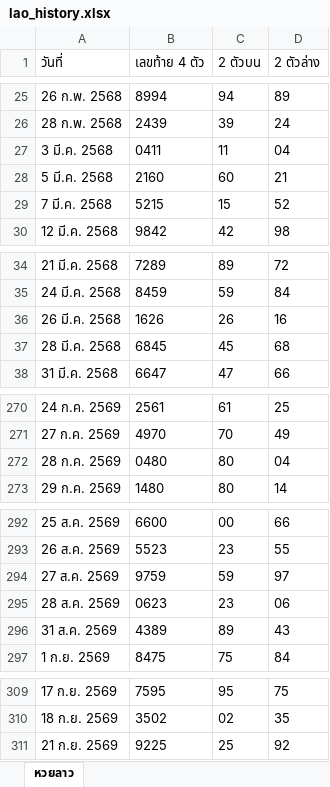
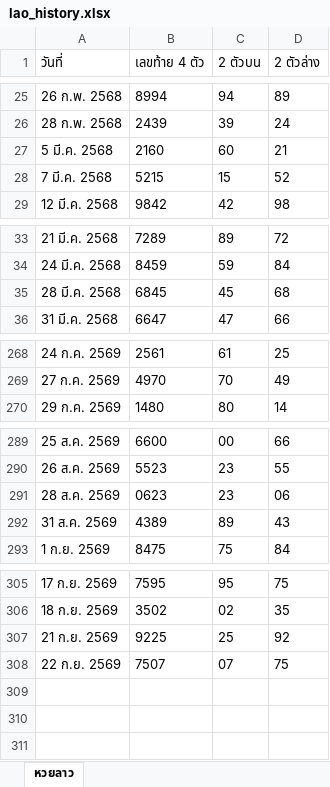
Before and after one commit to thitiphorn-data/lekdee-lao-lottery, an Excel workbook: lao_history.xlsx, sheet หวยลาว, drawn as a sheet; only a part is shown, gaps mark what is left out; values as stored, in another font and other column widths than the file's, no borders; removed rows and columns are numbered as before the commit, all else as after; the diff names each change by its address in the sheet, - before the commit and + after, or states it on an @@ line.

```diff
--- a/lao_history.xlsx (sheet หวยลาว)
+++ b/lao_history.xlsx (sheet หวยลาว)
-row 27: 3 มี.ค. 2568 | 0411 | 11 | 04
-row 36: 26 มี.ค. 2568 | 1626 | 26 | 16
-row 272: 28 ก.ค. 2569 | 0480 | 80 | 04
-row 294: 27 ส.ค. 2569 | 9759 | 59 | 97
+row 308: 22 ก.ย. 2569 | 7507 | 07 | 75
```
Also changed, not shown: hanoi_history.xlsx, 6 other files.
